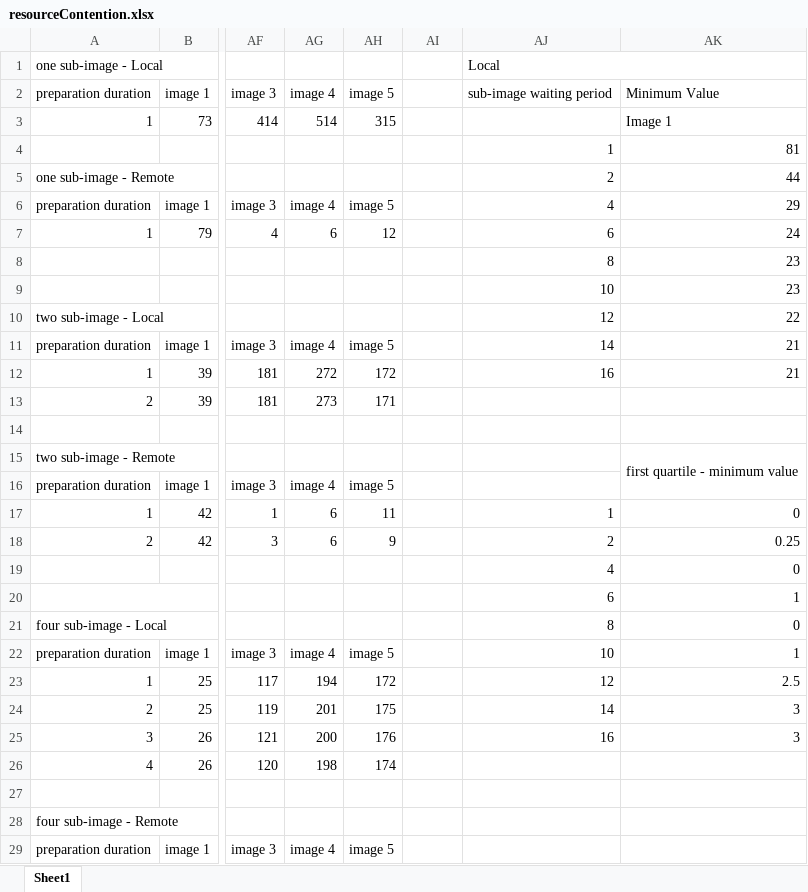
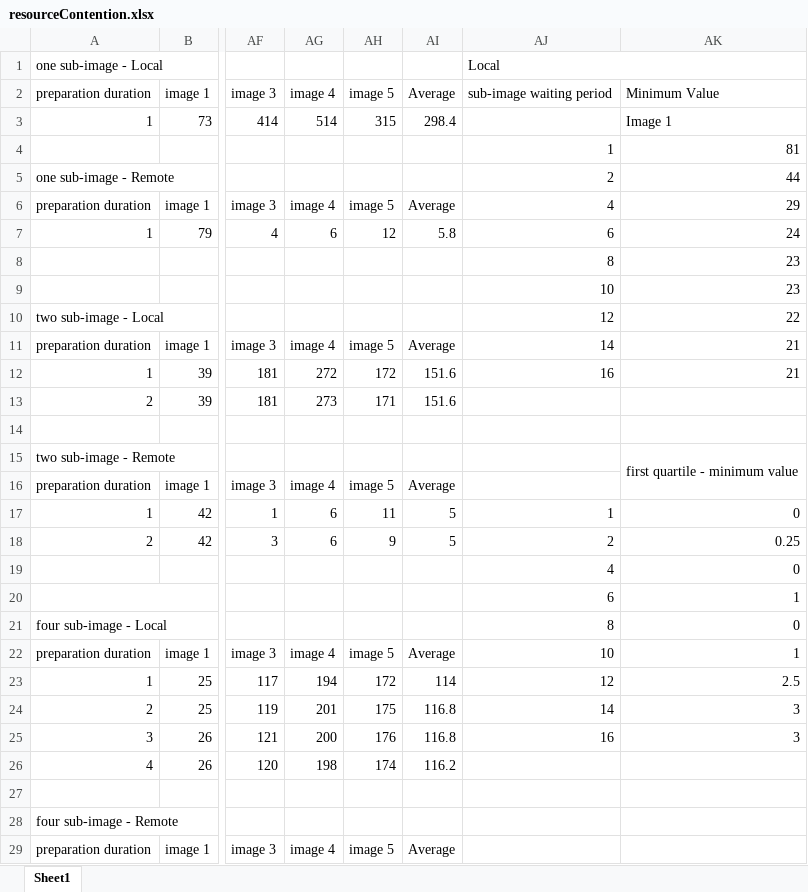
Before and after one commit to MostafaMehrabi/CloudComputingComponents, an Excel workbook: EJBComponents/ImageProcessingBenchmark/stats/analysis/benchmarkPolicyAnalysis/resourceContention.xlsx, sheet Sheet1, drawn as a sheet; only a part is shown, gaps mark what is left out; values as stored, in another font and other column widths than the file's, no cell formats; charts and pictures not drawn; the diff covers the shown part only; the diff names each change by its address in the sheet, - before the commit and + after, or states it on an @@ line.

```diff
--- a/EJBComponents/ImageProcessingBenchmark/stats/analysis/benchmarkPolicyAnalysis/resourceContention.xlsx (sheet Sheet1)
+++ b/EJBComponents/ImageProcessingBenchmark/stats/analysis/benchmarkPolicyAnalysis/resourceContention.xlsx (sheet Sheet1)
-AI2: (empty)
+AI2: Average
-AI3: (empty)
+AI3: 298.4
-AI6: (empty)
+AI6: Average
-AI7: (empty)
+AI7: 5.8
-AI11: (empty)
+AI11: Average
-AI12:AI13: (empty)
+AI12:AI13: 151.6
-AI16: (empty)
+AI16: Average
-AI17:AI18: (empty)
+AI17:AI18: 5
-AI22: (empty)
+AI22: Average
-AI23: (empty)
+AI23: 114
-AI24:AI25: (empty)
+AI24:AI25: 116.8
-AI26: (empty)
+AI26: 116.2
-AI29: (empty)
+AI29: Average
```
Also changed, not shown: 350 edited cells and merged cells elsewhere in this sheet, cell formats, charts or pictures, EJBComponents/ImageProcessingBenchmark/stats/analysis/benchmarkPolicyAnalysis/fullResourceAllocation.xlsx, EJBComponents/ImageProcessingBenchmark/stats/analysis/benchmarkPolicyAnalysis/partialResourceAllocation.xlsx.
